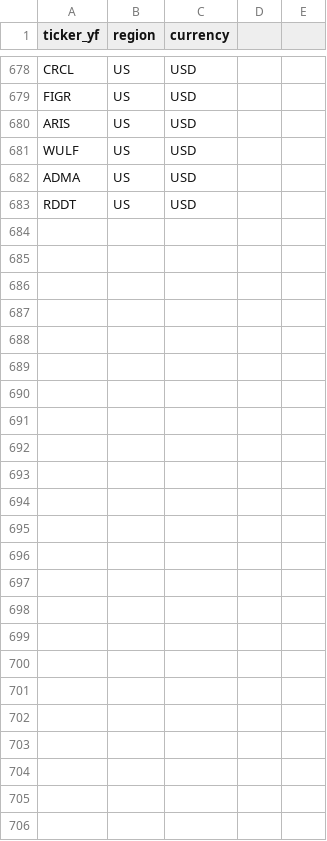
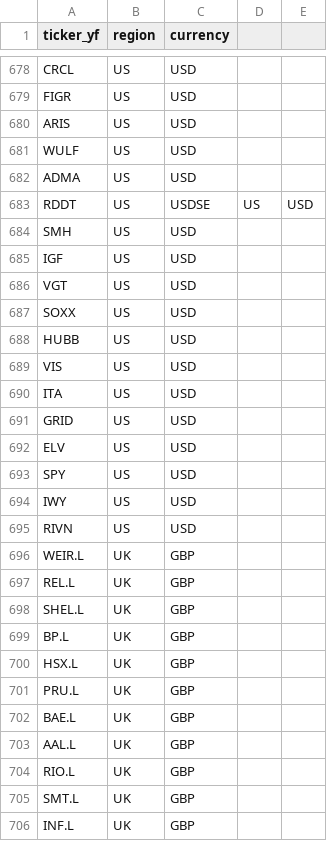
Before and after one commit to Bradliebs/Hybrid-Turtle, a CSV file: Planning/region_map.csv, drawn as a sheet; only a part is shown, gaps mark what is left out.

Commit message:
Tickers

```diff
--- a/Planning/region_map.csv
+++ b/Planning/region_map.csv
@@ -682,2 +682,25 @@ WULF,US,USD
 ADMA,US,USD
-RDDT,US,USD
+RDDT,US,USDSE,US,USD
+SMH,US,USD
+IGF,US,USD
+VGT,US,USD
+SOXX,US,USD
+HUBB,US,USD
+VIS,US,USD
+ITA,US,USD
+GRID,US,USD
+ELV,US,USD
+SPY,US,USD
+IWY,US,USD
+RIVN,US,USD
+WEIR.L,UK,GBP
+REL.L,UK,GBP
+SHEL.L,UK,GBP
+BP.L,UK,GBP
+HSX.L,UK,GBP
+PRU.L,UK,GBP
+BAE.L,UK,GBP
+AAL.L,UK,GBP
+RIO.L,UK,GBP
+SMT.L,UK,GBP
+INF.L,UK,GBP
```
Also changed, not shown: Planning/cluster_map.csv, Planning/super_cluster_map.csv, 3 other files.
